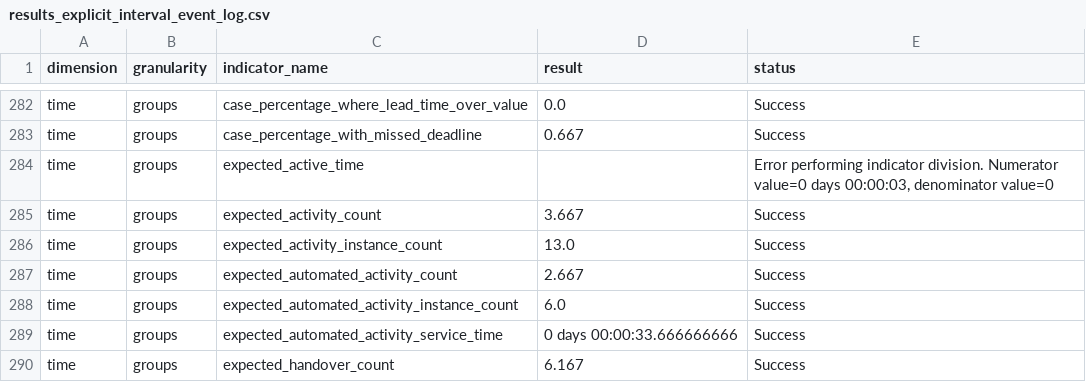
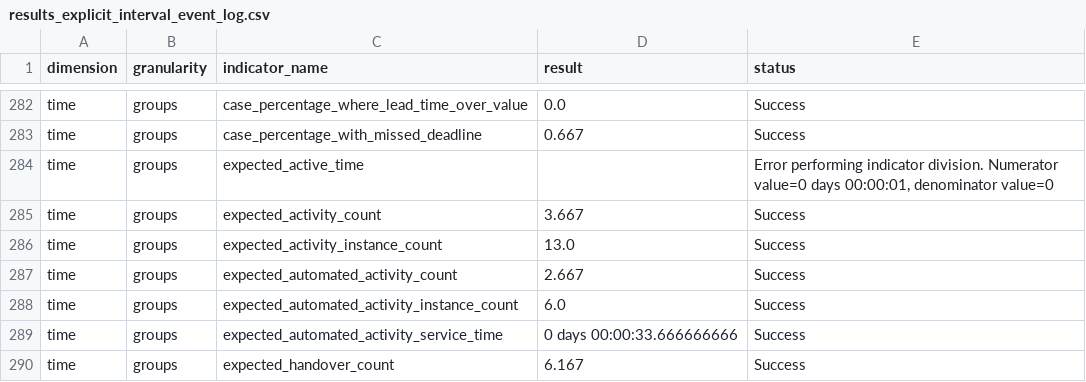
Before and after one commit to nicoabarca/process-performance-indicators, a CSV file: examples/out_explicit_interval_event_log/results_explicit_interval_event_log.csv, drawn as a sheet; only a part is shown, gaps mark what is left out; the diff covers the shown part only.

```diff
--- a/examples/out_explicit_interval_event_log/results_explicit_interval_event_log.csv
+++ b/examples/out_explicit_interval_event_log/results_explicit_interval_event_log.csv
@@ -283,3 +283,3 @@ time,groups,case_percentage_where_lead_time_over_value,0.0,Success
 time,groups,case_percentage_with_missed_deadline,0.667,Success
-time,groups,expected_active_time,,"Error performing indicator division. Numerator value=0 days 00:00:03, denominator value=0"
+time,groups,expected_active_time,,"Error performing indicator division. Numerator value=0 days 00:00:01, denominator value=0"
 time,groups,expected_activity_count,3.667,Success
```
Also changed, not shown: 11 edited cells elsewhere in this file, examples/out_atomic_event_log/results_atomic_event_log.csv, examples/out_bpi-challenge-2013-incidents_100/results_bpi-challenge-2013-incidents_100.csv, 18 other files.
